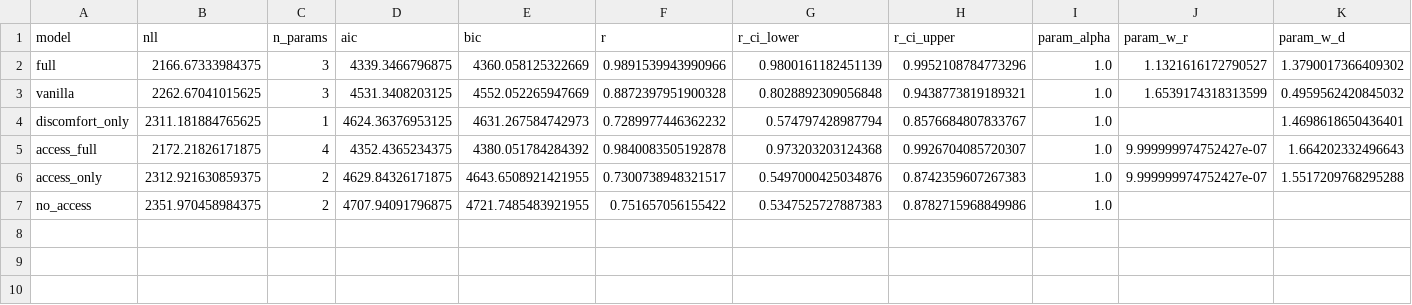
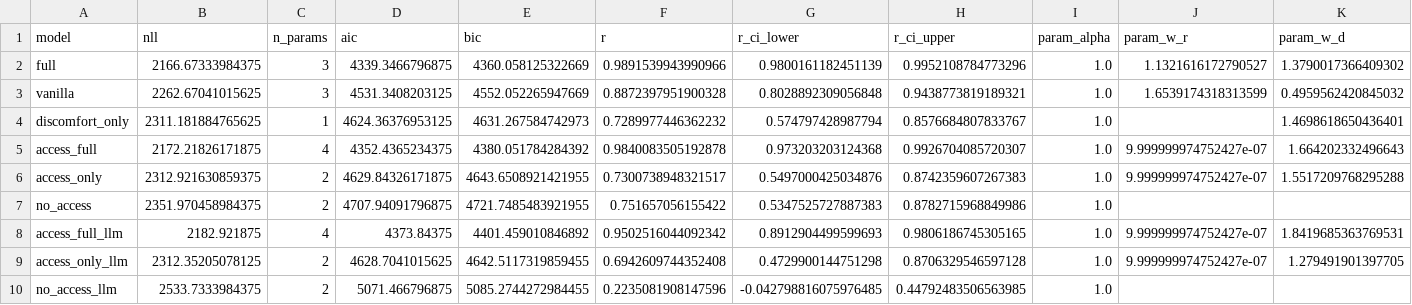
Before and after one commit to aliciamchen/sip, a CSV file: model/outputs/forward_planning_fit_results.csv, drawn as a sheet; only a part is shown; rows hold the shown columns only; the diff names each change by its address in the sheet, - before the commit and + after, or states it on an @@ line.

Commit message:
snapshot llm-parameterized access variants before pruning old families

```diff
--- a/model/outputs/forward_planning_fit_results.csv
+++ b/model/outputs/forward_planning_fit_results.csv
+row 8: access_full_llm | 2182.921875 | 4 | 4373.84375 | 4401.459010846892 | 0.9502516044092342 | 0.8912904499599693 | 0.9806186745305165 | 1.0 | 9.999999974752427e-07 | 1.8419685363769531
+row 9: access_only_llm | 2312.35205078125 | 2 | 4628.7041015625 | 4642.5117319859455 | 0.6942609744352408 | 0.4729900144751298 | 0.8706329546597128 | 1.0 | 9.999999974752427e-07 | 1.279491901397705
+row 10: no_access_llm | 2533.7333984375 | 2 | 5071.466796875 | 5085.2744272984455 | 0.2235081908147596 | -0.042798816075976485 | 0.44792483506563985 | 1.0
```
Also changed, not shown: model/outputs/access_model_forward_fit_results.csv, model/outputs/access_model_inverse_fit_results.csv, 24 other files.
